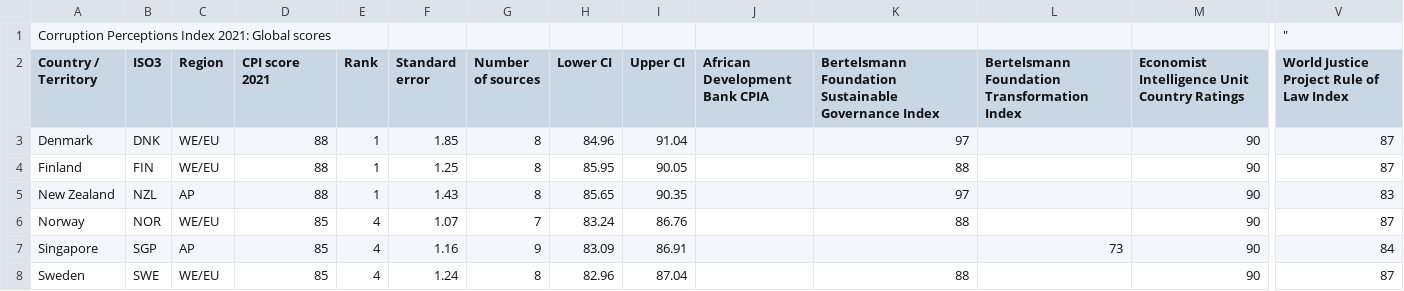
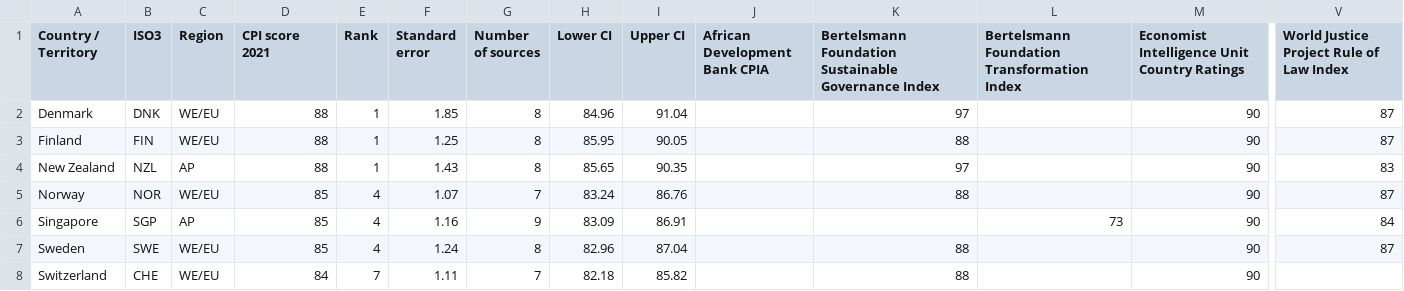
Before and after one commit to Carpediem2026/ML, a CSV file: CPI2021_GlobalResults_Trends_1 (1).csv, drawn as a sheet; only a part is shown, gaps mark what is left out; the shorter side is filled out with more unchanged rows; rows hold the shown columns only; the diff names each change by its address in the sheet, - before the commit and + after, or states it on an @@ line.

Commit message:
Update CPI2021_GlobalResults_Trends_1 (1).csv

```diff
--- a/CPI2021_GlobalResults_Trends_1 (1).csv
+++ b/CPI2021_GlobalResults_Trends_1 (1).csv
-row 1: Corruption Perceptions Index 2021: Global scores |  |  |  |  |  |  |  |  |  |  |  |  | "
```
